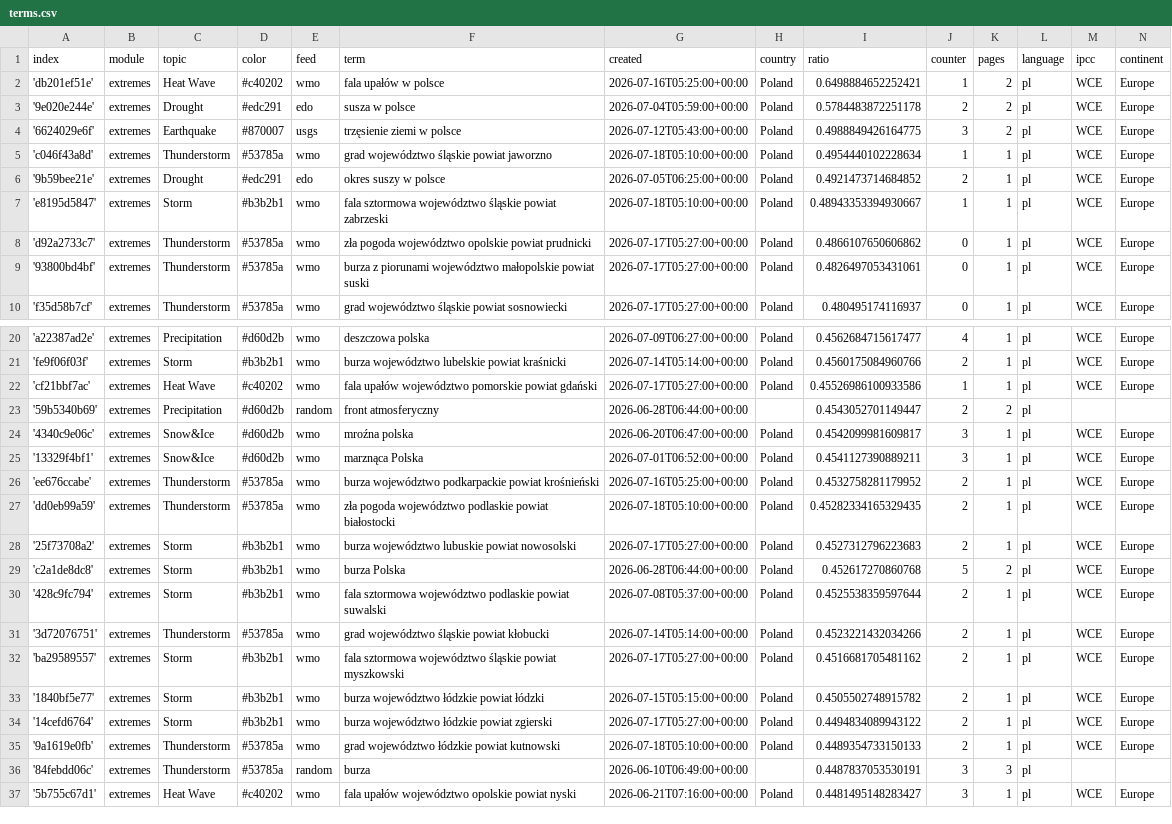
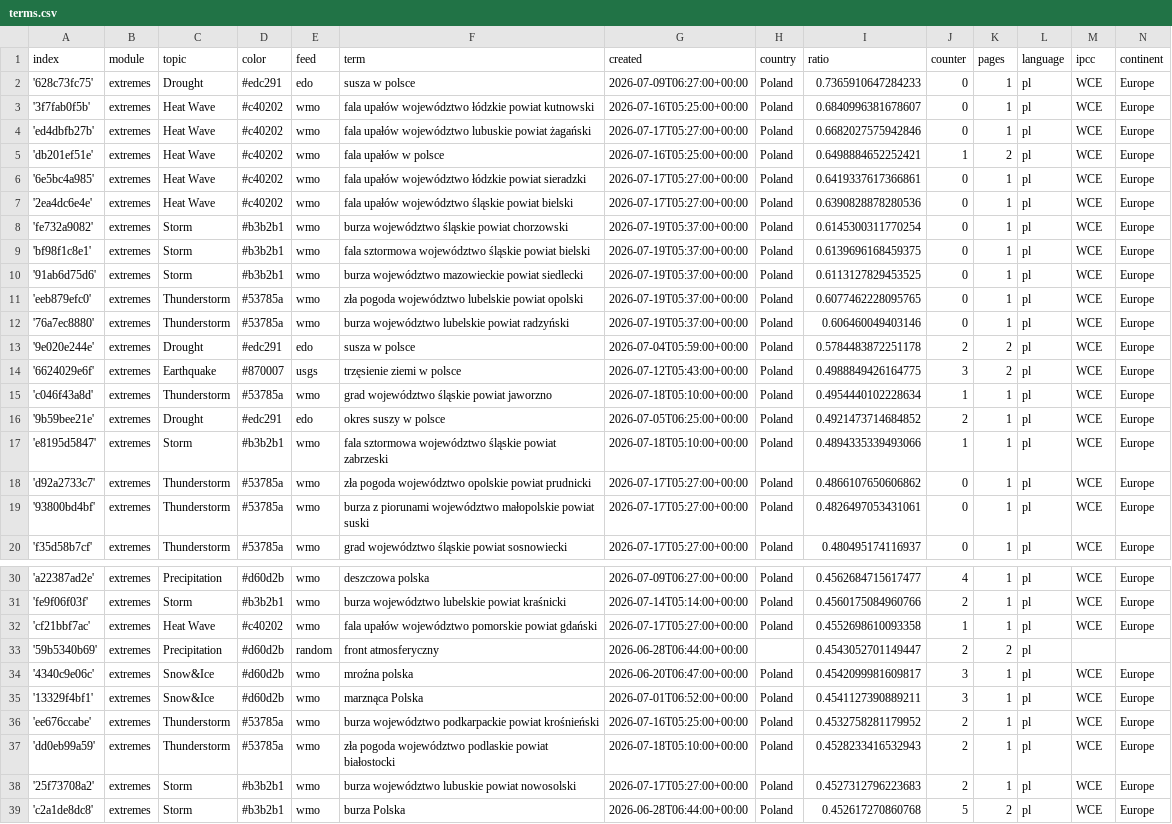
Before and after one commit to hannak555-news/polishExtremes, a CSV file: terms.csv, drawn as a sheet; only a part is shown, gaps mark what is left out; the shorter side is filled out with more unchanged rows; the diff covers the shown part only.

Commit message:
Commit from GitHub Actions (import:0.0)

```diff
--- a/terms.csv
+++ b/terms.csv
@@ -1,3 +1,13 @@
 index,module,topic,color,feed,term,created,country,ratio,counter,pages,language,ipcc,continent
+'628c73fc75',extremes,Drought,#edc291,edo,susza w polsce,2026-07-09T06:27:00+00:00,Poland,0.7365910647284233,0,1,pl,WCE,Europe
+'3f7fab0f5b',extremes,Heat Wave,#c40202,wmo,fala upałów województwo łódzkie powiat kutnowski,2026-07-16T05:25:00+00:00,Poland,0.6840996381678607,0,1,pl,WCE,Europe
+'ed4dbfb27b',extremes,Heat Wave,#c40202,wmo,fala upałów województwo lubuskie powiat żagański,2026-07-17T05:27:00+00:00,Poland,0.6682027575942846,0,1,pl,WCE,Europe
 'db201ef51e',extremes,Heat Wave,#c40202,wmo,fala upałów w polsce,2026-07-16T05:25:00+00:00,Poland,0.6498884652252421,1,2,pl,WCE,Europe
+'6e5bc4a985',extremes,Heat Wave,#c40202,wmo,fala upałów województwo łódzkie powiat sieradzki,2026-07-17T05:27:00+00:00,Poland,0.6419337617366861,0,1,pl,WCE,Europe
+'2ea4dc6e4e',extremes,Heat Wave,#c40202,wmo,fala upałów województwo śląskie powiat bielski,2026-07-17T05:27:00+00:00,Poland,0.6390828878280536,0,1,pl,WCE,Europe
+'fe732a9082',extremes,Storm,#b3b2b1,wmo,burza województwo śląskie powiat chorzowski,2026-07-19T05:37:00+00:00,Poland,0.6145300311770254,0,1,pl,WCE,Europe
+'bf98f1c8e1',extremes,Storm,#b3b2b1,wmo,fala sztormowa województwo śląskie powiat bielski,2026-07-19T05:37:00+00:00,Poland,0.6139696168459375,0,1,pl,WCE,Europe
+'91ab6d75d6',extremes,Storm,#b3b2b1,wmo,burza województwo mazowieckie powiat siedlecki,2026-07-19T05:37:00+00:00,Poland,0.6113127829453525,0,1,pl,WCE,Europe
+'eeb879efc0',extremes,Thunderstorm,#53785a,wmo,zła pogoda województwo lubelskie powiat opolski,2026-07-19T05:37:00+00:00,Poland,0.6077462228095765,0,1,pl,WCE,Europe
+'76a7ec8880',extremes,Thunderstorm,#53785a,wmo,burza województwo lubelskie powiat radzyński,2026-07-19T05:37:00+00:00,Poland,0.606460049403146,0,1,pl,WCE,Europe
 '9e020e244e',extremes,Drought,#edc291,edo,susza w polsce,2026-07-04T05:59:00+00:00,Poland,0.5784483872251178,2,2,pl,WCE,Europe
@@ -6,3 +16,3 @@ index,module,topic,color,feed,term,created,country,ratio,counter,pages,language,
 '9b59bee21e',extremes,Drought,#edc291,edo,okres suszy w polsce,2026-07-05T06:25:00+00:00,Poland,0.4921473714684852,2,1,pl,WCE,Europe
-'e8195d5847',extremes,Storm,#b3b2b1,wmo,fala sztormowa województwo śląskie powiat zabrzeski,2026-07-18T05:10:00+00:00,Poland,0.48943353394930667,1,1,pl,WCE,Europe
+'e8195d5847',extremes,Storm,#b3b2b1,wmo,fala sztormowa województwo śląskie powiat zabrzeski,2026-07-18T05:10:00+00:00,Poland,0.4894335339493066,1,1,pl,WCE,Europe
 'd92a2733c7',extremes,Thunderstorm,#53785a,wmo,zła pogoda województwo opolskie powiat prudnicki,2026-07-17T05:27:00+00:00,Poland,0.4866107650606862,0,1,pl,WCE,Europe
@@ -21,3 +31,3 @@ index,module,topic,color,feed,term,created,country,ratio,counter,pages,language,
 'fe9f06f03f',extremes,Storm,#b3b2b1,wmo,burza województwo lubelskie powiat kraśnicki,2026-07-14T05:14:00+00:00,Poland,0.4560175084960766,2,1,pl,WCE,Europe
-'cf21bbf7ac',extremes,Heat Wave,#c40202,wmo,fala upałów województwo pomorskie powiat gdański,2026-07-17T05:27:00+00:00,Poland,0.45526986100933586,1,1,pl,WCE,Europe
+'cf21bbf7ac',extremes,Heat Wave,#c40202,wmo,fala upałów województwo pomorskie powiat gdański,2026-07-17T05:27:00+00:00,Poland,0.4552698610093358,1,1,pl,WCE,Europe
 '59b5340b69',extremes,Precipitation,#d60d2b,random,front atmosferyczny,2026-06-28T06:44:00+00:00,,0.4543052701149447,2,2,pl,,
@@ -26,3 +36,3 @@ index,module,topic,color,feed,term,created,country,ratio,counter,pages,language,
 'ee676ccabe',extremes,Thunderstorm,#53785a,wmo,burza województwo podkarpackie powiat krośnieński,2026-07-16T05:25:00+00:00,Poland,0.4532758281179952,2,1,pl,WCE,Europe
-'dd0eb99a59',extremes,Thunderstorm,#53785a,wmo,zła pogoda województwo podlaskie powiat białostocki,2026-07-18T05:10:00+00:00,Poland,0.45282334165329435,2,1,pl,WCE,Europe
+'dd0eb99a59',extremes,Thunderstorm,#53785a,wmo,zła pogoda województwo podlaskie powiat białostocki,2026-07-18T05:10:00+00:00,Poland,0.4528233416532943,2,1,pl,WCE,Europe
 '25f73708a2',extremes,Storm,#b3b2b1,wmo,burza województwo lubuskie powiat nowosolski,2026-07-17T05:27:00+00:00,Poland,0.4527312796223683,2,1,pl,WCE,Europe
```
Also changed, not shown: 1 edited cell elsewhere in this file.
